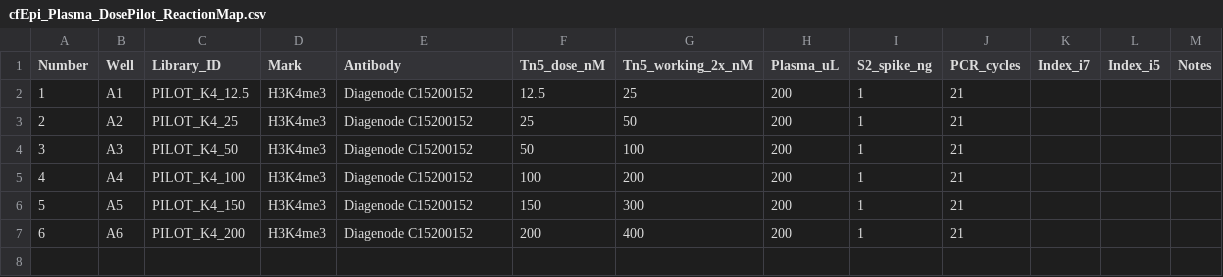
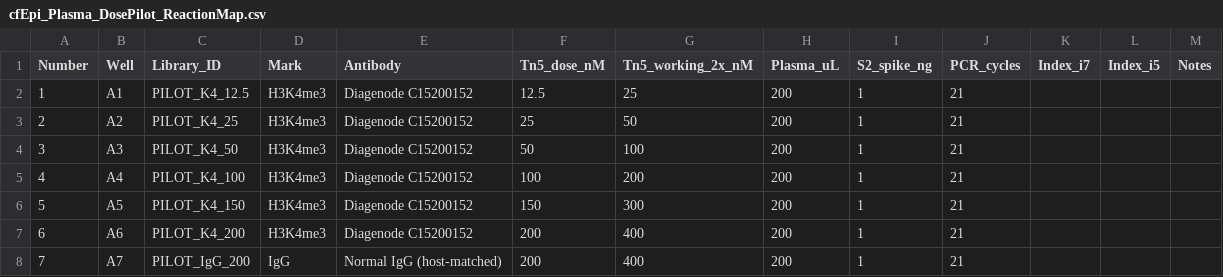
Before and after one commit to ludas12/datasciencecoursera, a CSV file: cfEpi_Plasma_DosePilot_ReactionMap.csv, drawn as a sheet.

```diff
--- a/cfEpi_Plasma_DosePilot_ReactionMap.csv
+++ b/cfEpi_Plasma_DosePilot_ReactionMap.csv
@@ -7 +7,2 @@ Number,Well,Library_ID,Mark,Antibody,Tn5_dose_nM,Tn5_working_2x_nM,Plasma_uL,S2_
 6,A6,PILOT_K4_200,H3K4me3,Diagenode C15200152,200,400,200,1,21,,,
+7,A7,PILOT_IgG_200,IgG,Normal IgG (host-matched),200,400,200,1,21,,,
```
Also changed, not shown: 2 other files.
